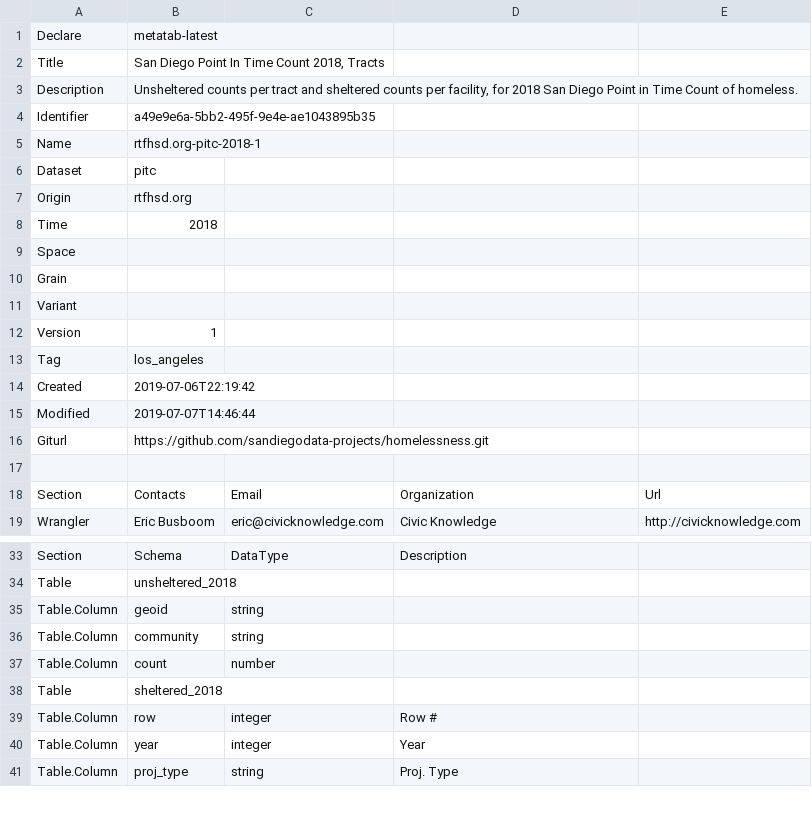
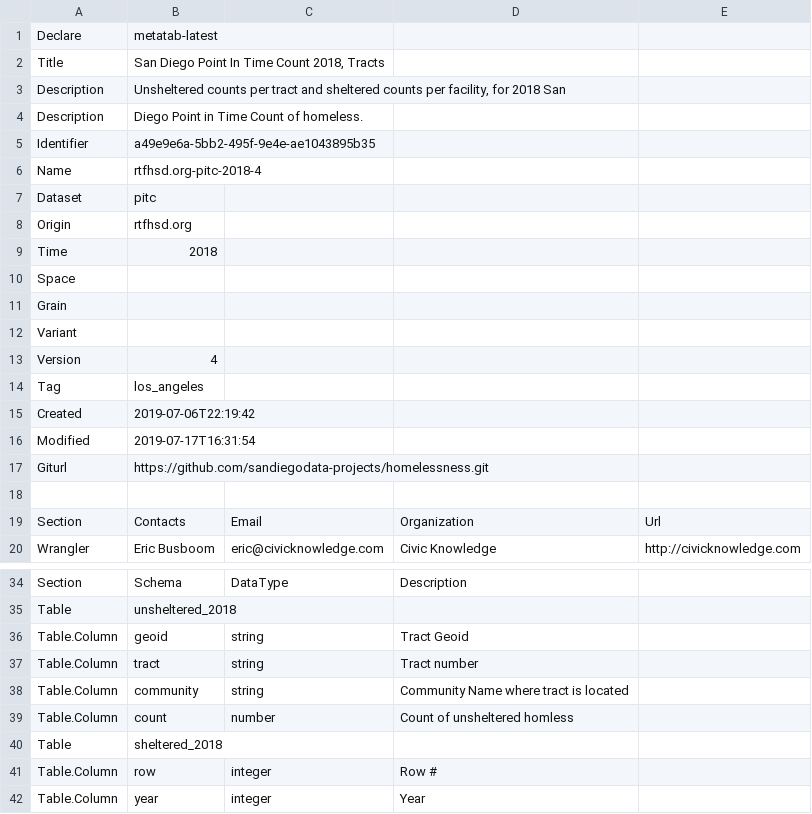
Before and after one commit to sandiegodata-projects/homelessness, a CSV file: datasets/rtfhsd.org-pitc-2018-tract/metadata.csv, drawn as a sheet; only a part is shown, gaps mark what is left out; the shorter side is filled out with more unchanged rows; addresses are those after the commit; the diff names each change by its address in the sheet, - before the commit and + after, or states it on an @@ line.

Commit message:
Updating datasets.

```diff
--- a/datasets/rtfhsd.org-pitc-2018-tract/metadata.csv
+++ b/datasets/rtfhsd.org-pitc-2018-tract/metadata.csv
-B3: …2018 San Diego Point in Time Count of homeless.
+B3: …2018 San
+row 4: Description | Diego Point in Time Count of homeless.
-B6: rtfhsd.org-pitc-2018-1
+B6: rtfhsd.org-pitc-2018-4
-B13: 1
+B13: 4
-B16: 2019-07-07T14:46:44
+B16: 2019-07-17T16:31:54
-D36: (empty)
+D36: Tract Geoid
+row 37: Table.Column | tract | string | Tract number
-D38: (empty)
+D38: Community Name where tract is located
-D39: (empty)
+D39: Count of unsheltered homless
```
Also changed, not shown: datasets/sandiegodata.org-hic_geocode/metadata.csv, 5 other files.
